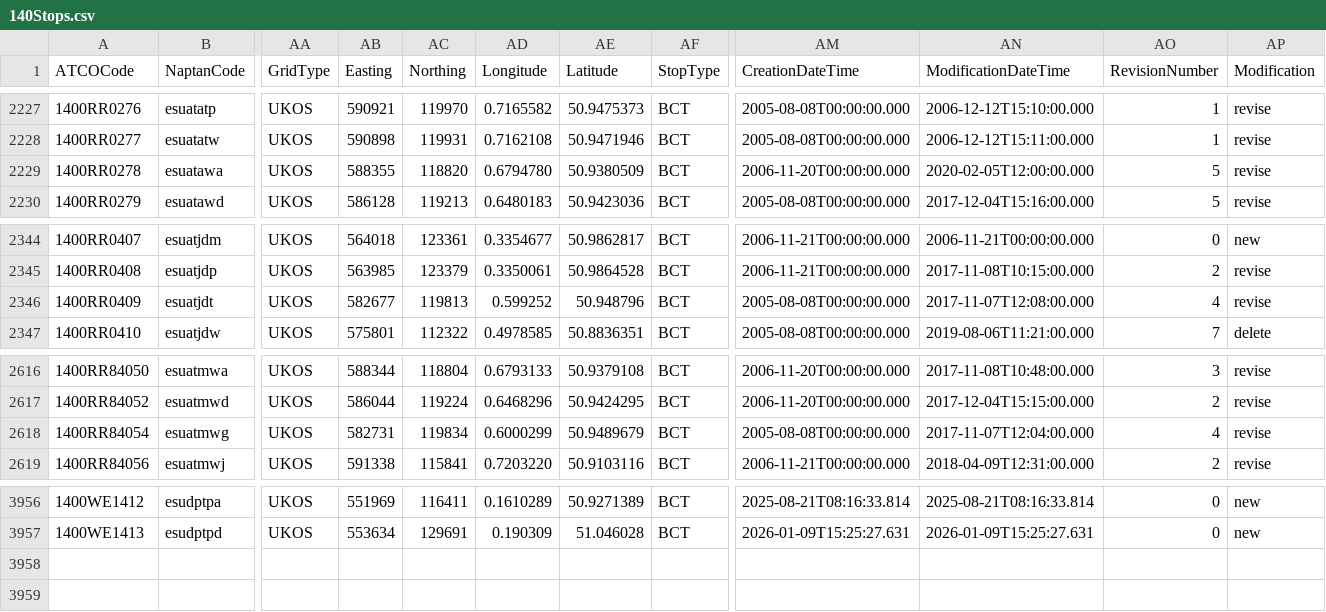
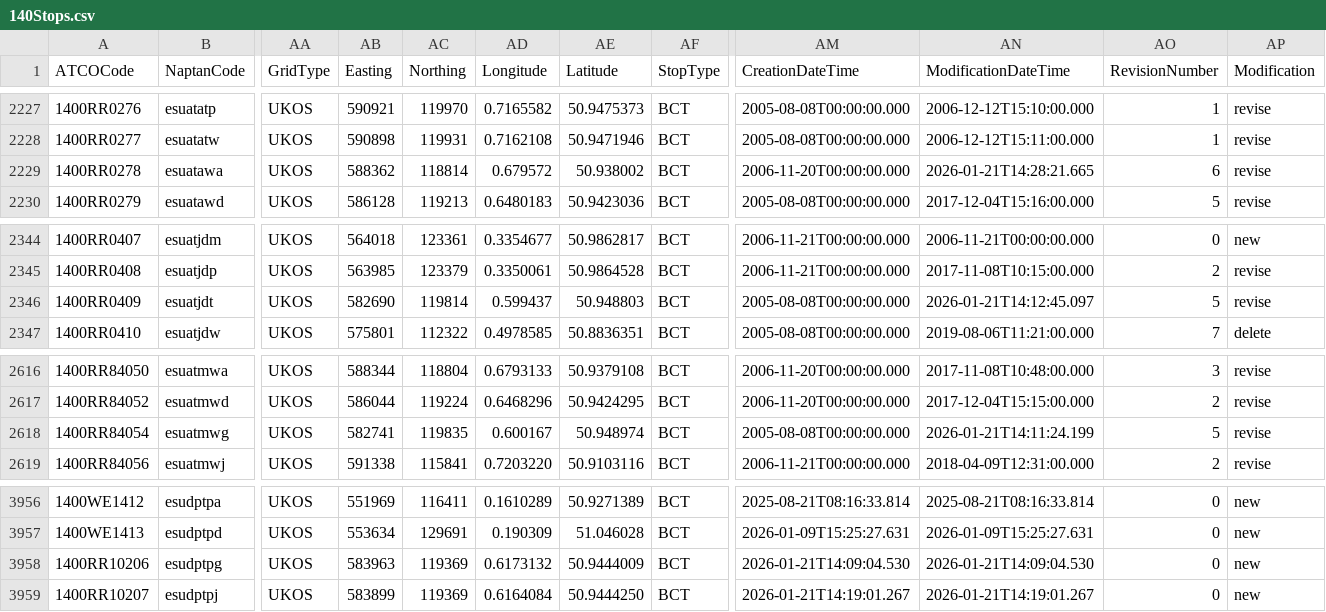
Before and after one commit to ldjb/naptan-nptg-history, a CSV file: 140Stops.csv, drawn as a sheet; only a part is shown, gaps mark what is left out; rows hold the shown columns only; the diff names each change by its address in the sheet, - before the commit and + after, or states it on an @@ line.

```diff
--- a/140Stops.csv
+++ b/140Stops.csv
-AB2229 (Easting): 588355
+AB2229 (Easting): 588362
-AC2229 (Northing): 118820
+AC2229 (Northing): 118814
-AD2229 (Longitude): 0.6794780
+AD2229 (Longitude): 0.679572
-AE2229 (Latitude): 50.9380509
+AE2229 (Latitude): 50.938002
-AN2229 (ModificationDateTime): 2020-02-05T12:00:00.000
+AN2229 (ModificationDateTime): 2026-01-21T14:28:21.665
-AO2229 (RevisionNumber): 5
+AO2229 (RevisionNumber): 6
-AB2346 (Easting): 582677
+AB2346 (Easting): 582690
-AC2346 (Northing): 119813
+AC2346 (Northing): 119814
-AD2346 (Longitude): 0.599252
+AD2346 (Longitude): 0.599437
-AE2346 (Latitude): 50.948796
+AE2346 (Latitude): 50.948803
-AN2346 (ModificationDateTime): 2017-11-07T12:08:00.000
+AN2346 (ModificationDateTime): 2026-01-21T14:12:45.097
-AO2346 (RevisionNumber): 4
+AO2346 (RevisionNumber): 5
-AB2618 (Easting): 582731
+AB2618 (Easting): 582741
-AC2618 (Northing): 119834
+AC2618 (Northing): 119835
-AD2618 (Longitude): 0.6000299
+AD2618 (Longitude): 0.600167
-AE2618 (Latitude): 50.9489679
+AE2618 (Latitude): 50.948974
-AN2618 (ModificationDateTime): 2017-11-07T12:04:00.000
+AN2618 (ModificationDateTime): 2026-01-21T14:11:24.199
-AO2618 (RevisionNumber): 4
+AO2618 (RevisionNumber): 5
+row 3958: 1400RR10206 | esudptpg | UKOS | 583963 | 119369 | 0.6173132 | 50.9444009 | BCT | 2026-01-21T14:09:04.530 | 2026-01-21T14:09:04.530 | 0 | new
+row 3959: 1400RR10207 | esudptpj | UKOS | 583899 | 119369 | 0.6164084 | 50.9444250 | BCT | 2026-01-21T14:19:01.267 | 2026-01-21T14:19:01.267 | 0 | new
```
Also changed, not shown: 017Stops.csv, 068Stops.csv, 36 other files.
